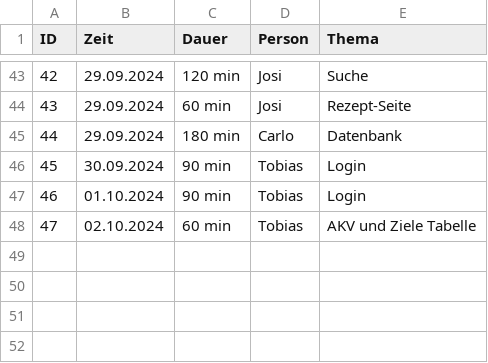
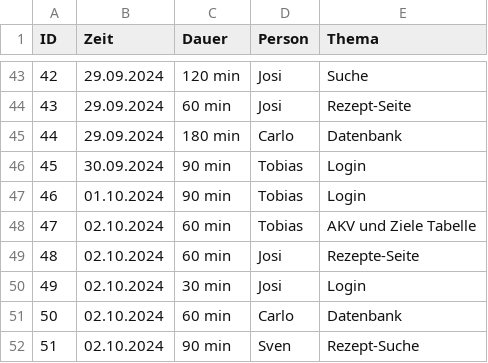
Before and after one commit to Software-Engineering-I-HWR/GourmetGuide, a CSV file: Zeiterfassung.csv, drawn as a sheet; only a part is shown, gaps mark what is left out; the diff names each change by its address in the sheet, - before the commit and + after, or states it on an @@ line.

Commit message:
Update Zeiterfassung.csv

```diff
--- a/Zeiterfassung.csv
+++ b/Zeiterfassung.csv
+row 49: 48 | 02.10.2024 | 60 min | Josi | Rezepte-Seite
+row 50: 49 | 02.10.2024 | 30 min | Josi | Login
+row 51: 50 | 02.10.2024 | 60 min | Carlo | Datenbank
+row 52: 51 | 02.10.2024 | 90 min | Sven | Rezept-Suche
```
